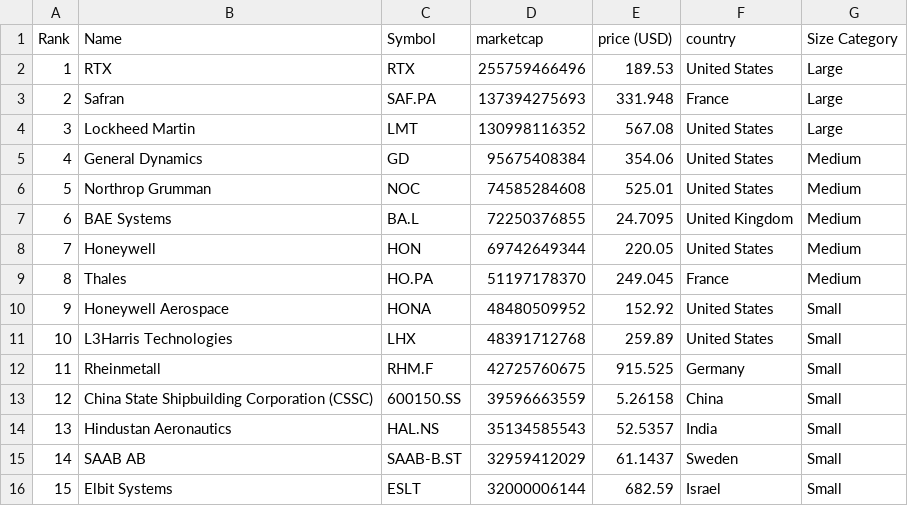
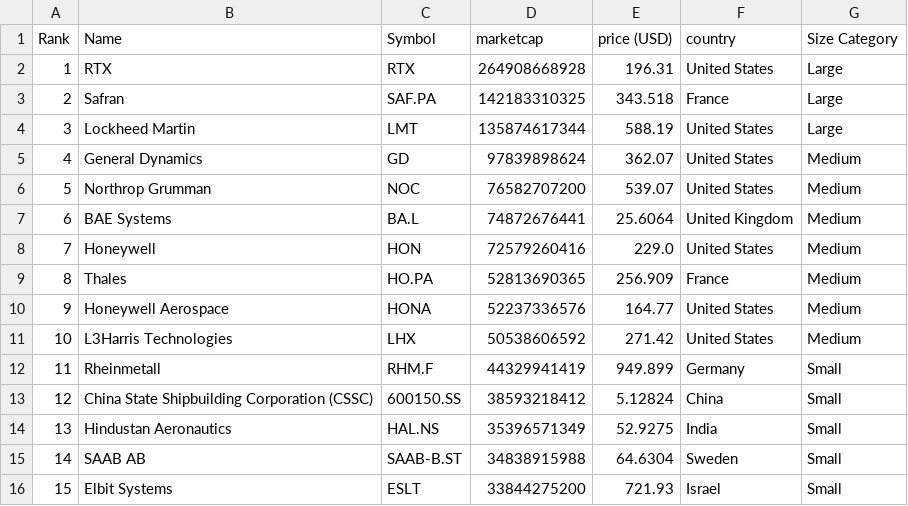
Before and after one commit to artfisica/taller-venezuela-junio-2024, a CSV file: categorized_data.csv, drawn as a sheet; only a part is shown; the diff covers the shown part only.

```diff
--- a/categorized_data.csv
+++ b/categorized_data.csv
@@ -1,16 +1,16 @@
 Rank,Name,Symbol,marketcap,price (USD),country,Size Category
-1,RTX,RTX,255759466496,189.53,United States,Large
-2,Safran,SAF.PA,137394275693,331.948,France,Large
-3,Lockheed Martin,LMT,130998116352,567.08,United States,Large
-4,General Dynamics,GD,95675408384,354.06,United States,Medium
-5,Northrop Grumman,NOC,74585284608,525.01,United States,Medium
-6,BAE Systems,BA.L,72250376855,24.7095,United Kingdom,Medium
-7,Honeywell,HON,69742649344,220.05,United States,Medium
-8,Thales,HO.PA,51197178370,249.045,France,Medium
-9,Honeywell Aerospace,HONA,48480509952,152.92,United States,Small
-10,L3Harris Technologies,LHX,48391712768,259.89,United States,Small
-11,Rheinmetall,RHM.F,42725760675,915.525,Germany,Small
-12,China State Shipbuilding Corporation (CSSC),600150.SS,39596663559,5.26158,China,Small
-13,Hindustan Aeronautics,HAL.NS,35134585543,52.5357,India,Small
-14,SAAB AB,SAAB-B.ST,32959412029,61.1437,Sweden,Small
-15,Elbit Systems,ESLT,32000006144,682.59,Israel,Small
+1,RTX,RTX,264908668928,196.31,United States,Large
+2,Safran,SAF.PA,142183310325,343.518,France,Large
+3,Lockheed Martin,LMT,135874617344,588.19,United States,Large
+4,General Dynamics,GD,97839898624,362.07,United States,Medium
+5,Northrop Grumman,NOC,76582707200,539.07,United States,Medium
+6,BAE Systems,BA.L,74872676441,25.6064,United Kingdom,Medium
+7,Honeywell,HON,72579260416,229.0,United States,Medium
+8,Thales,HO.PA,52813690365,256.909,France,Medium
+9,Honeywell Aerospace,HONA,52237336576,164.77,United States,Medium
+10,L3Harris Technologies,LHX,50538606592,271.42,United States,Medium
+11,Rheinmetall,RHM.F,44329941419,949.899,Germany,Small
+12,China State Shipbuilding Corporation (CSSC),600150.SS,38593218412,5.12824,China,Small
+13,Hindustan Aeronautics,HAL.NS,35396571349,52.9275,India,Small
+14,SAAB AB,SAAB-B.ST,34838915988,64.6304,Sweden,Small
+15,Elbit Systems,ESLT,33844275200,721.93,Israel,Small
```
Also changed, not shown: 132 edited cells elsewhere in this file, data.csv.
